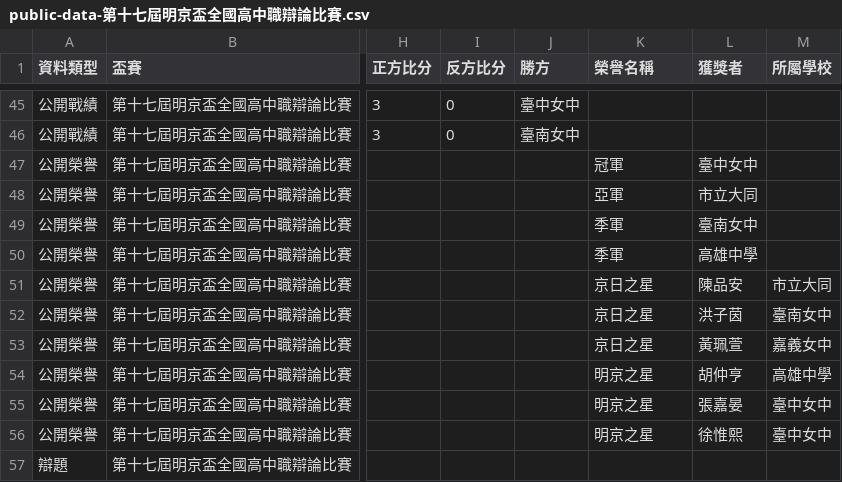
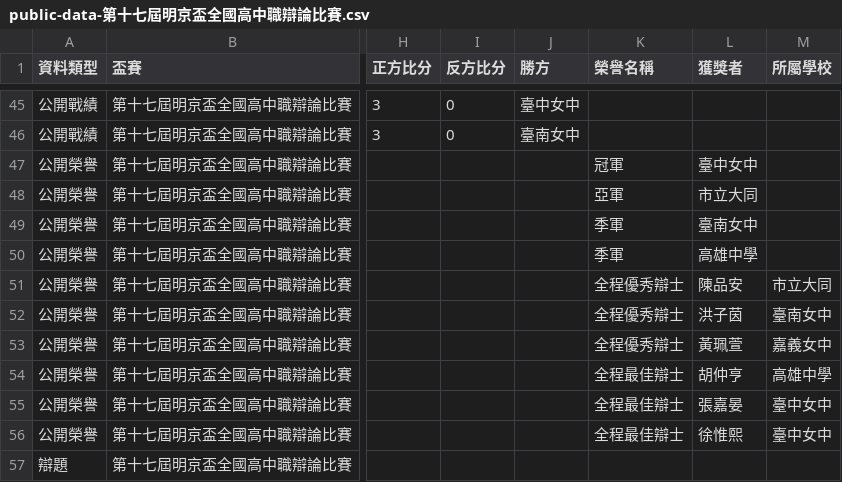
Before and after one commit to macrokernel3000/opendebate, a CSV file: data/public-data-第十七屆明京盃全國高中職辯論比賽.csv, drawn as a sheet; only a part is shown, gaps mark what is left out; the diff names each change by its address in the sheet, - before the commit and + after, or states it on an @@ line.

```diff
--- a/data/public-data-第十七屆明京盃全國高中職辯論比賽.csv
+++ b/data/public-data-第十七屆明京盃全國高中職辯論比賽.csv
-K51:K53 (榮譽名稱): 京日之星
+K51:K53 (榮譽名稱): 全程優秀辯士
-K54:K56 (榮譽名稱): 明京之星
+K54:K56 (榮譽名稱): 全程最佳辯士
```
Also changed, not shown: data/entity-registry.csv, 3 other files.
